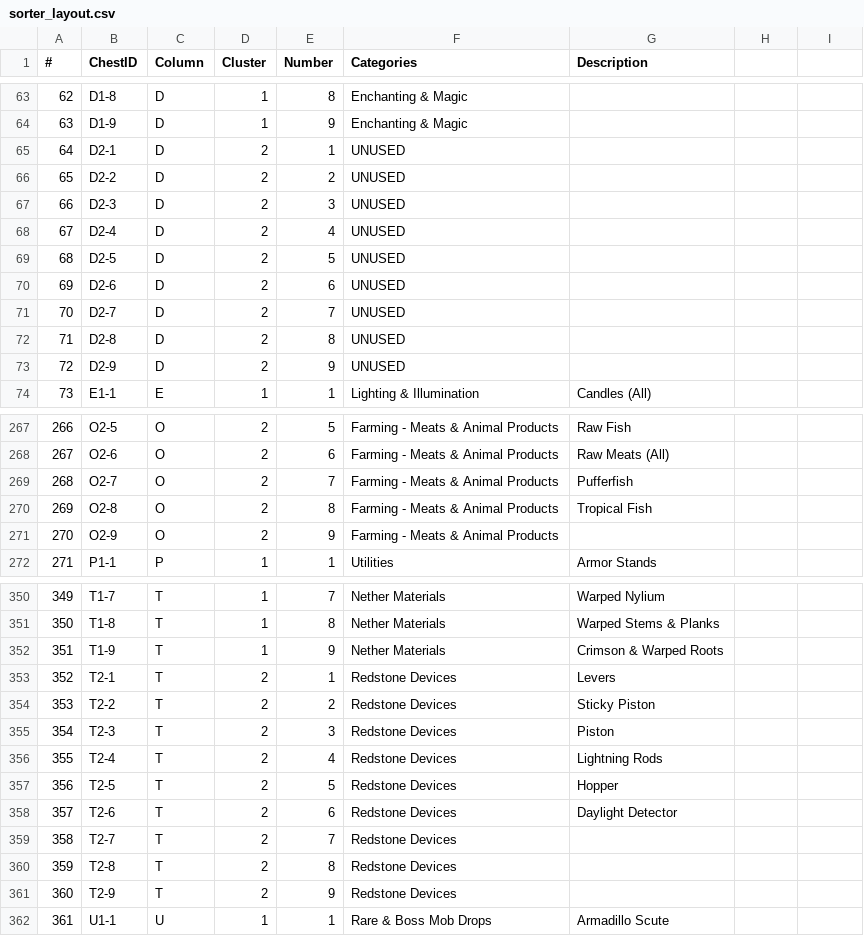
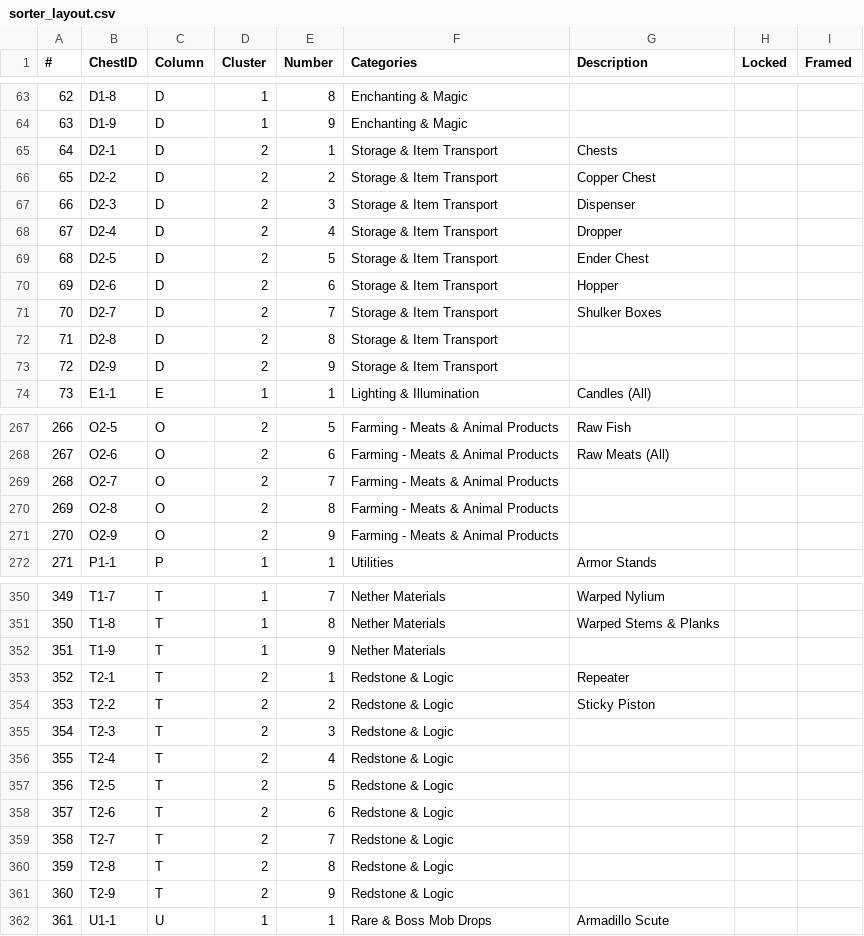
Before and after one commit to iigeshii/sorter, a CSV file: sorter_layout.csv, drawn as a sheet; only a part is shown, gaps mark what is left out; the diff covers the shown part only.

Commit message:
feat: Add item validation and enhance CSV loading functionality
- Implemented `validate_items` function to check for blank item names and duplicates across categories in `build_sorter_layout.py`.
- Integrated item validation into the main execution flow.
- Updated `index.html` to utilize PapaParse for CSV parsing, improving robustness and error handling.
- Removed deprecated `index2.html` file.
- Modified `sorter_layout.csv` to include additional columns and updated item categories, ensuring consistency and clarity in data representation.

```diff
--- a/sorter_layout.csv
+++ b/sorter_layout.csv
@@ -1 +1 @@
-#,ChestID,Column,Cluster,Number,Categories,Description
+#,ChestID,Column,Cluster,Number,Categories,Description,Locked,Framed
@@ -64,11 +64,11 @@
 63,D1-9,D,1,9,Enchanting & Magic,
-64,D2-1,D,2,1,UNUSED,
-65,D2-2,D,2,2,UNUSED,
-66,D2-3,D,2,3,UNUSED,
-67,D2-4,D,2,4,UNUSED,
-68,D2-5,D,2,5,UNUSED,
-69,D2-6,D,2,6,UNUSED,
-70,D2-7,D,2,7,UNUSED,
-71,D2-8,D,2,8,UNUSED,
-72,D2-9,D,2,9,UNUSED,
+64,D2-1,D,2,1,Storage & Item Transport,Chests
+65,D2-2,D,2,2,Storage & Item Transport,Copper Chest
+66,D2-3,D,2,3,Storage & Item Transport,Dispenser
+67,D2-4,D,2,4,Storage & Item Transport,Dropper
+68,D2-5,D,2,5,Storage & Item Transport,Ender Chest
+69,D2-6,D,2,6,Storage & Item Transport,Hopper
+70,D2-7,D,2,7,Storage & Item Transport,Shulker Boxes
+71,D2-8,D,2,8,Storage & Item Transport,
+72,D2-9,D,2,9,Storage & Item Transport,
 73,E1-1,E,1,1,Lighting & Illumination,Candles (All)
@@ -268,4 +268,4 @@
 267,O2-6,O,2,6,Farming - Meats & Animal Products,Raw Meats (All)
-268,O2-7,O,2,7,Farming - Meats & Animal Products,Pufferfish
-269,O2-8,O,2,8,Farming - Meats & Animal Products,Tropical Fish
+268,O2-7,O,2,7,Farming - Meats & Animal Products,
+269,O2-8,O,2,8,Farming - Meats & Animal Products,
 270,O2-9,O,2,9,Farming - Meats & Animal Products,
@@ -351,12 +351,12 @@
 350,T1-8,T,1,8,Nether Materials,Warped Stems & Planks
-351,T1-9,T,1,9,Nether Materials,Crimson & Warped Roots
-352,T2-1,T,2,1,Redstone Devices,Levers
-353,T2-2,T,2,2,Redstone Devices,Sticky Piston
-354,T2-3,T,2,3,Redstone Devices,Piston
-355,T2-4,T,2,4,Redstone Devices,Lightning Rods
-356,T2-5,T,2,5,Redstone Devices,Hopper
-357,T2-6,T,2,6,Redstone Devices,Daylight Detector
-358,T2-7,T,2,7,Redstone Devices,
-359,T2-8,T,2,8,Redstone Devices,
-360,T2-9,T,2,9,Redstone Devices,
+351,T1-9,T,1,9,Nether Materials,
+352,T2-1,T,2,1,Redstone & Logic,Repeater
+353,T2-2,T,2,2,Redstone & Logic,Sticky Piston
+354,T2-3,T,2,3,Redstone & Logic,
+355,T2-4,T,2,4,Redstone & Logic,
+356,T2-5,T,2,5,Redstone & Logic,
+357,T2-6,T,2,6,Redstone & Logic,
+358,T2-7,T,2,7,Redstone & Logic,
+359,T2-8,T,2,8,Redstone & Logic,
+360,T2-9,T,2,9,Redstone & Logic,
 361,U1-1,U,1,1,Rare & Boss Mob Drops,Armadillo Scute
```
Also changed, not shown: 86 edited cells elsewhere in this file, 4 other files.
